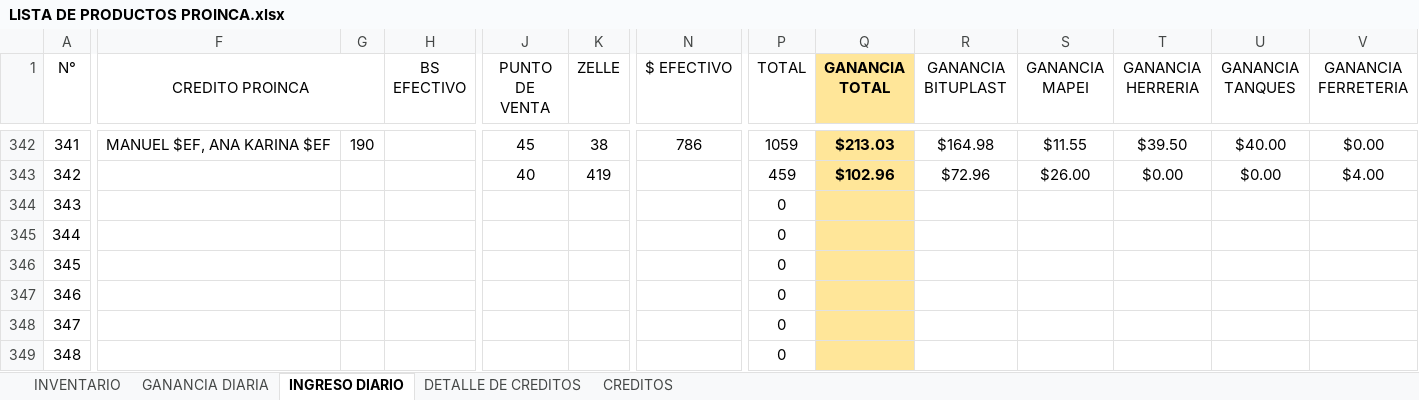
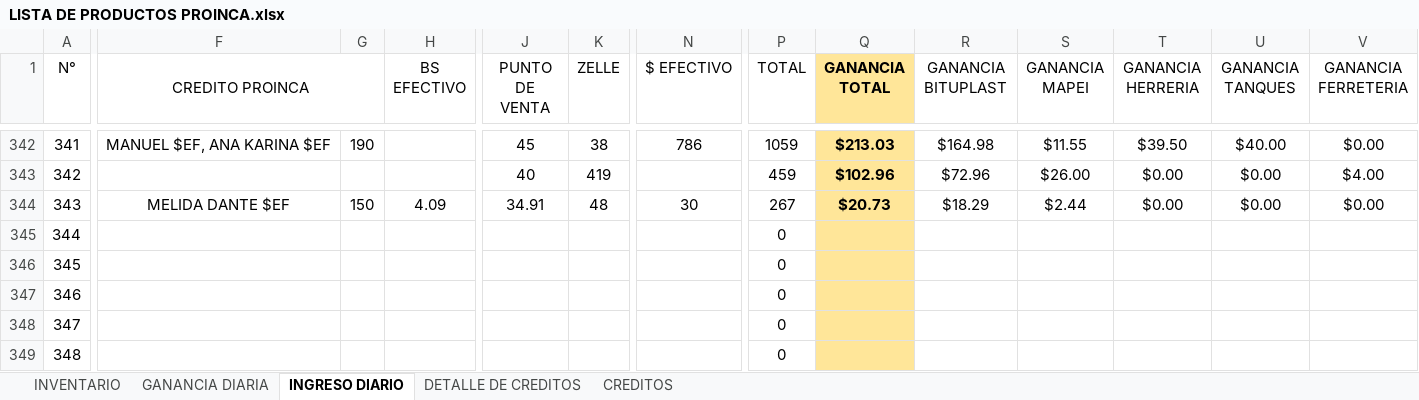
Before and after one commit to JPuente25/Proinca, an Excel workbook: LISTA DE PRODUCTOS PROINCA.xlsx, sheet INGRESO DIARIO, drawn as a sheet; only a part is shown, gaps mark what is left out; values as stored, in another font and other column widths than the file's, no borders; the diff names each change by its address in the sheet, - before the commit and + after, or states it on an @@ line.

```diff
--- a/LISTA DE PRODUCTOS PROINCA.xlsx (sheet INGRESO DIARIO)
+++ b/LISTA DE PRODUCTOS PROINCA.xlsx (sheet INGRESO DIARIO)
-F344 (CREDITO PROINCA): (empty)
+F344 (CREDITO PROINCA): MELIDA DANTE $EF
-G344: (empty)
+G344: 150
-H344 (BS EFECTIVO): (empty)
+H344 (BS EFECTIVO): 4.09
-J344 (PUNTO DE VENTA): (empty)
+J344 (PUNTO DE VENTA): 34.91
-K344 (ZELLE): (empty)
+K344 (ZELLE): 48
-N344 ($ EFECTIVO): (empty)
+N344 ($ EFECTIVO): 30
-P344 (TOTAL): 0
+P344 (TOTAL): 267
-Q344 (GANANCIA TOTAL): (empty)
+Q344 (GANANCIA TOTAL): $20.73
-R344 (GANANCIA BITUPLAST): (empty)
+R344 (GANANCIA BITUPLAST): $18.29
-S344 (GANANCIA MAPEI): (empty)
+S344 (GANANCIA MAPEI): $2.44
-T344 (GANANCIA HERRERIA): (empty)
+T344 (GANANCIA HERRERIA): $0.00
-U344 (GANANCIA TANQUES): (empty)
+U344 (GANANCIA TANQUES): $0.00
-V344 (GANANCIA FERRETERIA): (empty)
+V344 (GANANCIA FERRETERIA): $0.00
```
Also changed, not shown: sheet GANANCIA DIARIA, sheet CREDITOS, sheet DETALLE DE CREDITOS, formulas that keep their value.
